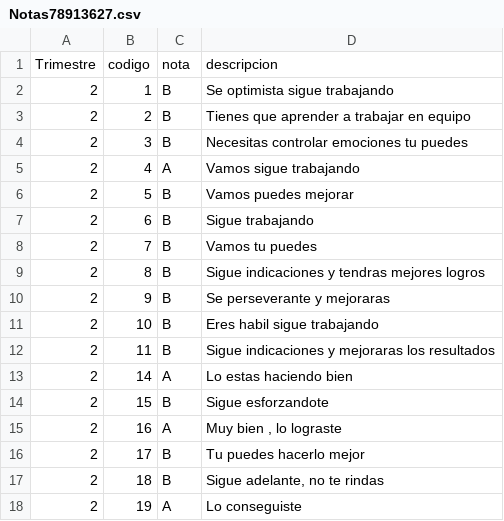
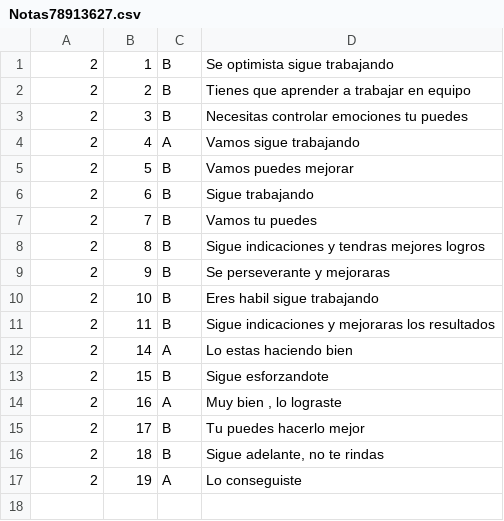
Before and after one commit to AlgolSCM/dataBase, a CSV file: archivos/notas4/Notas78913627.csv, drawn as a sheet.

```diff
--- a/archivos/notas4/Notas78913627.csv
+++ b/archivos/notas4/Notas78913627.csv
@@ -1,2 +1 @@
-Trimestre,codigo,nota,descripcion
 2,1,B,Se optimista sigue trabajando
```
Also changed, not shown: archivos/expediente/Expediente2.csv, archivos/expediente/Expediente3.csv, 10 other files.
